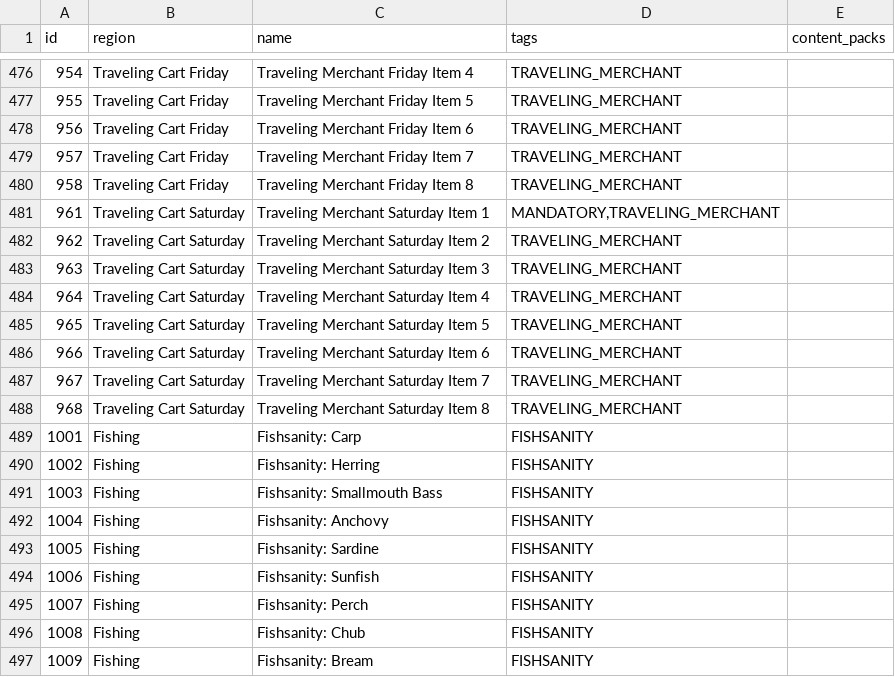
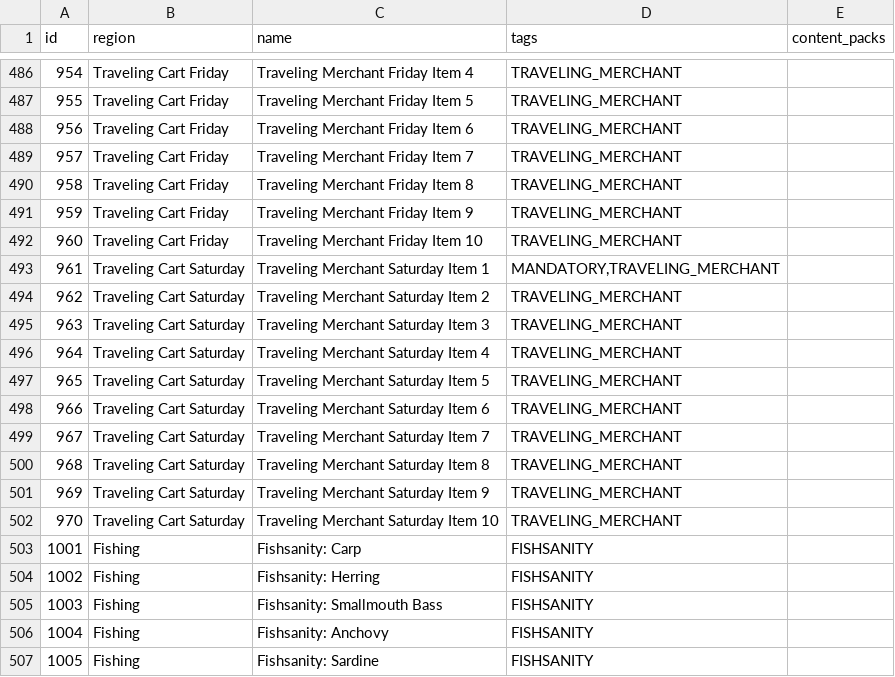
Before and after one commit to carrotinator/Archipelago, a CSV file: worlds/stardew_valley/data/locations.csv, drawn as a sheet; only a part is shown, gaps mark what is left out; the shorter side is filled out with more unchanged rows; the diff covers the shown part only; the diff names each change by its address in the sheet, - before the commit and + after, or states it on an @@ line.

Commit message:
Stardew Valley: Fixed an issue where some specific option combinations could create more items than locations (#6012)
* - Improved the dynamic locations count algorithm to take into account the nature of various heavy settings in both directions

* - Fixes from Code Review

* - We're only testing for sunday locations, might as well only take sunday locations in the list to test

* - One more slight optimization

* - Added consideration for bundles per room in filler locations counting

* - Registered some more IDs to handle items up to 10

```diff
--- a/worlds/stardew_valley/data/locations.csv
+++ b/worlds/stardew_valley/data/locations.csv
+row 491: 959 | Traveling Cart Friday | Traveling Merchant Friday Item 9 | TRAVELING_MERCHANT
+row 492: 960 | Traveling Cart Friday | Traveling Merchant Friday Item 10 | TRAVELING_MERCHANT
+row 501: 969 | Traveling Cart Saturday | Traveling Merchant Saturday Item 9 | TRAVELING_MERCHANT
+row 502: 970 | Traveling Cart Saturday | Traveling Merchant Saturday Item 10 | TRAVELING_MERCHANT
```
Also changed, not shown: 10 added rows elsewhere in this file, 4 other files.
